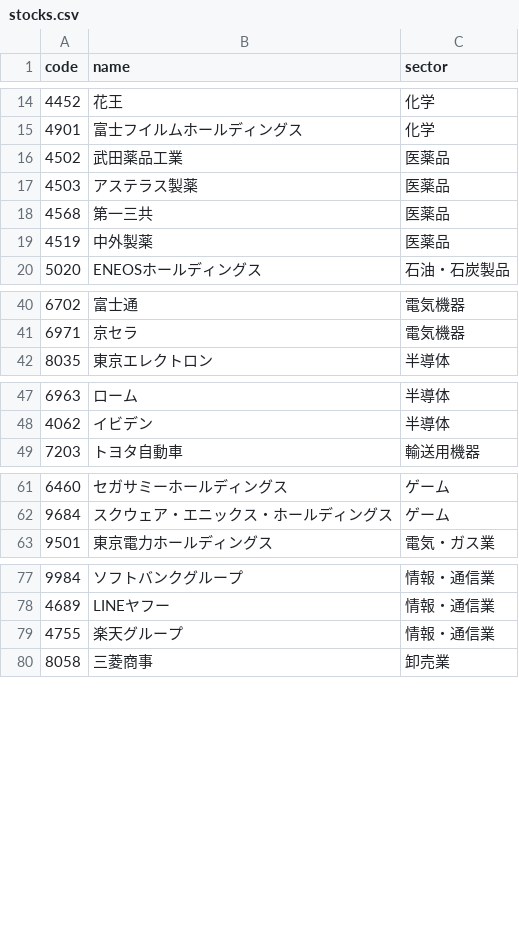
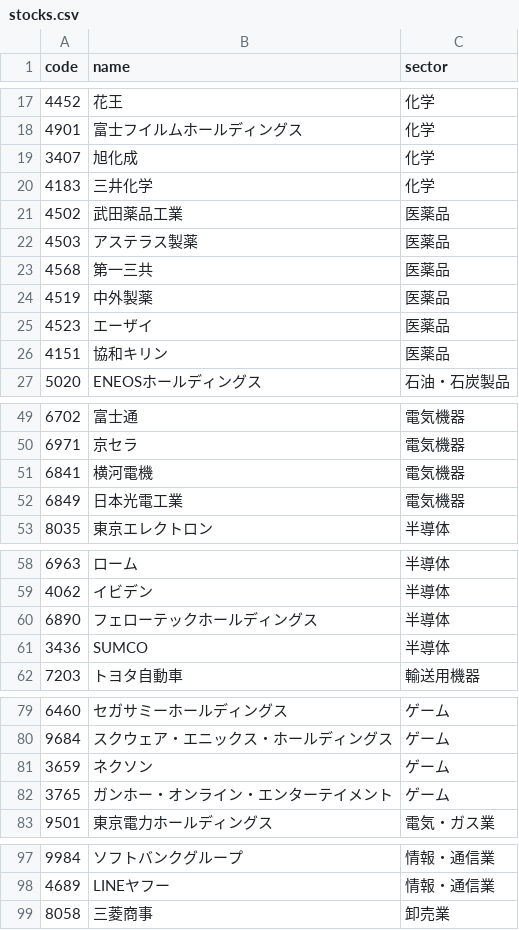
Before and after one commit to iolora-ship-it/my-stock-chart, a CSV file: stocks.csv, drawn as a sheet; only a part is shown, gaps mark what is left out; removed rows and columns are numbered as before the commit, all else as after; the diff covers the shown part only; the diff names each change by its address in the sheet, - before the commit and + after, or states it on an @@ line.

```diff
--- a/stocks.csv
+++ b/stocks.csv
+row 19: 3407 | 旭化成 | 化学
+row 20: 4183 | 三井化学 | 化学
+row 25: 4523 | エーザイ | 医薬品
+row 26: 4151 | 協和キリン | 医薬品
+row 51: 6841 | 横河電機 | 電気機器
+row 52: 6849 | 日本光電工業 | 電気機器
+row 60: 6890 | フェローテックホールディングス | 半導体
+row 61: 3436 | SUMCO | 半導体
+row 81: 3659 | ネクソン | ゲーム
+row 82: 3765 | ガンホー・オンライン・エンターテイメント | ゲーム
-row 79: 4755 | 楽天グループ | 情報・通信業
```
Also changed, not shown: 22 added rows elsewhere in this file.
